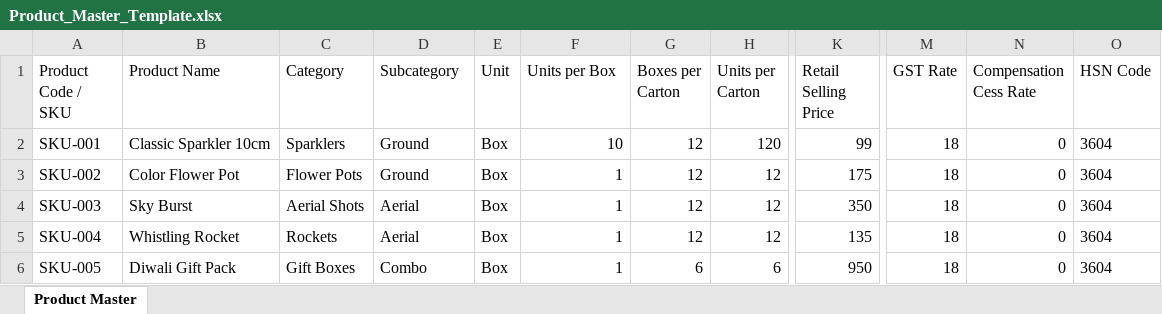
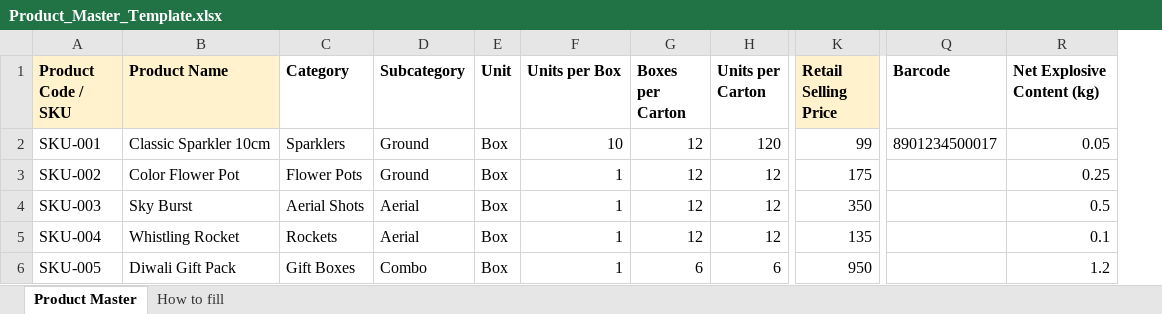
Before and after one commit to shubhvisputek/fireworks_crm_app_ready, an Excel workbook: Product_Master_Template.xlsx, sheet Product Master, drawn as a sheet; only a part is shown, gaps mark what is left out; values as stored, in another font and other column widths than the file's, no borders; removed rows and columns are numbered as before the commit, all else as after; the diff covers the shown part only; the diff names each change by its address in the sheet, - before the commit and + after, or states it on an @@ line.

```diff
--- a/Product_Master_Template.xlsx (sheet Product Master)
+++ b/Product_Master_Template.xlsx (sheet Product Master)
+sheet tab: How to fill
-column M (GST Rate), rows 2-6: all 18
-column N (Compensation Cess Rate), rows 2-6: all 0
-column O (HSN Code), rows 2-6: all 3604
+column Q (Barcode), row 2: 8901234500017
+column R (Net Explosive Content (kg)), rows 2-6: 0.05 | 0.25 | 0.5 | 0.1 | 1.2
-A1:K1 bold: off
+A1:K1 bold: on
-A1:B1 fill: none
+A1:B1 fill: #FFF2CC
-K1 fill: none
+K1 fill: #FFF2CC
```
Also changed, not shown: cell formats elsewhere in this sheet, 4 other files.
